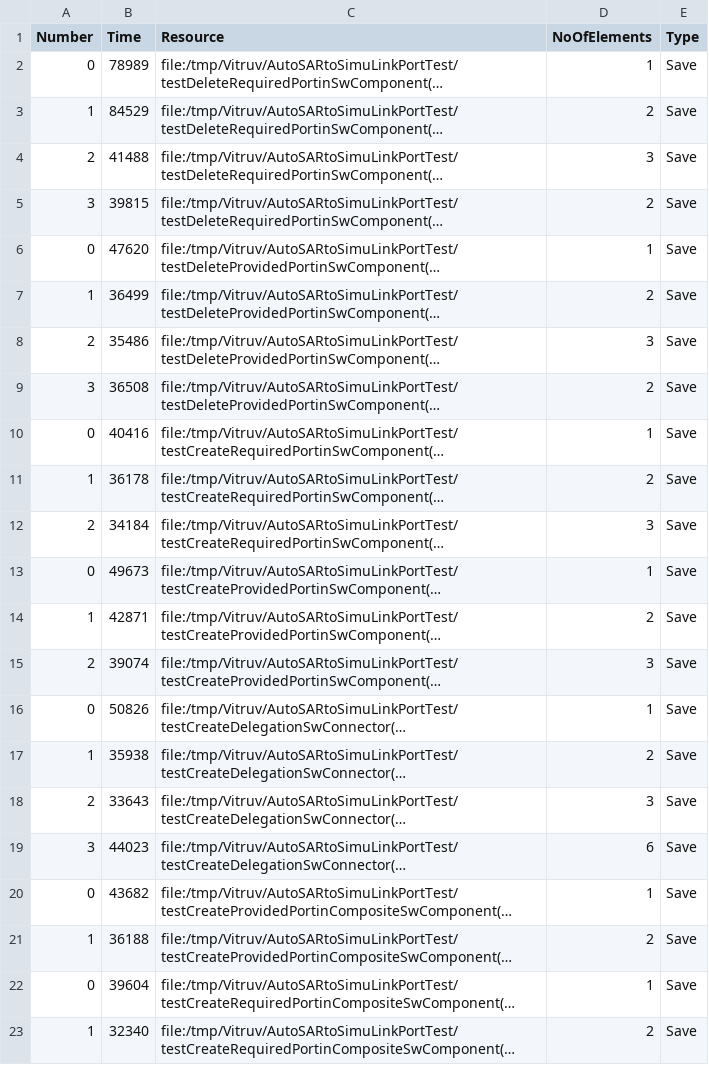
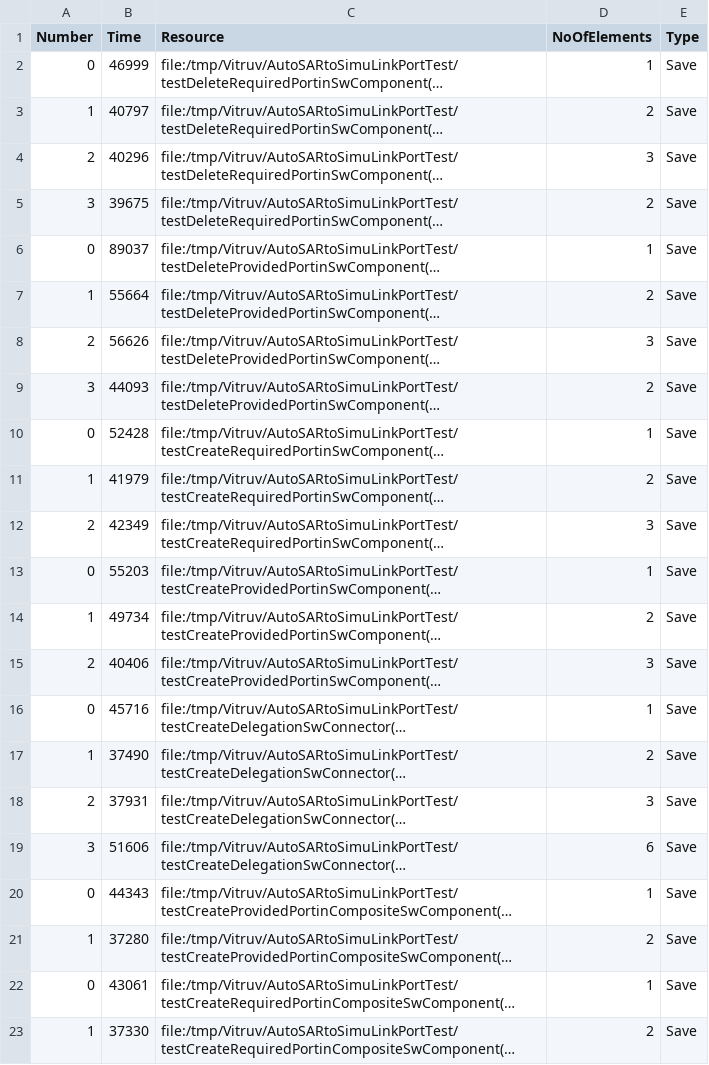
Before and after one commit to bjthehun/VitruvChange-Benchmarking, a CSV file: vsum/results/accessoperations_AutoSARtoSimuLinkPortTest_no_cprs.csv, drawn as a sheet; long unchanged cells end in …; the diff names each change by its address in the sheet, - before the commit and + after, or states it on an @@ line.

```diff
--- a/vsum/results/accessoperations_AutoSARtoSimuLinkPortTest_no_cprs.csv
+++ b/vsum/results/accessoperations_AutoSARtoSimuLinkPortTest_no_cprs.csv
-B2 (Time): 78989
+B2 (Time): 46999
-B3 (Time): 84529
+B3 (Time): 40797
-B4 (Time): 41488
+B4 (Time): 40296
-B5 (Time): 39815
+B5 (Time): 39675
-B6 (Time): 47620
+B6 (Time): 89037
-B7 (Time): 36499
+B7 (Time): 55664
-B8 (Time): 35486
+B8 (Time): 56626
-B9 (Time): 36508
+B9 (Time): 44093
-B10 (Time): 40416
+B10 (Time): 52428
-B11 (Time): 36178
+B11 (Time): 41979
-B12 (Time): 34184
+B12 (Time): 42349
-B13 (Time): 49673
+B13 (Time): 55203
-B14 (Time): 42871
+B14 (Time): 49734
-B15 (Time): 39074
+B15 (Time): 40406
-B16 (Time): 50826
+B16 (Time): 45716
-B17 (Time): 35938
+B17 (Time): 37490
-B18 (Time): 33643
+B18 (Time): 37931
-B19 (Time): 44023
+B19 (Time): 51606
-B20 (Time): 43682
+B20 (Time): 44343
-B21 (Time): 36188
+B21 (Time): 37280
-B22 (Time): 39604
+B22 (Time): 43061
-B23 (Time): 32340
+B23 (Time): 37330
```
Also changed, not shown: vsum/results/accessoperations_SimuLinkToAutoSARBlockTest_no_cprs.csv, vsum/results/accessoperations_SimuLinkToAutoSARPortTest_no_cprs.csv, 33 other files.
